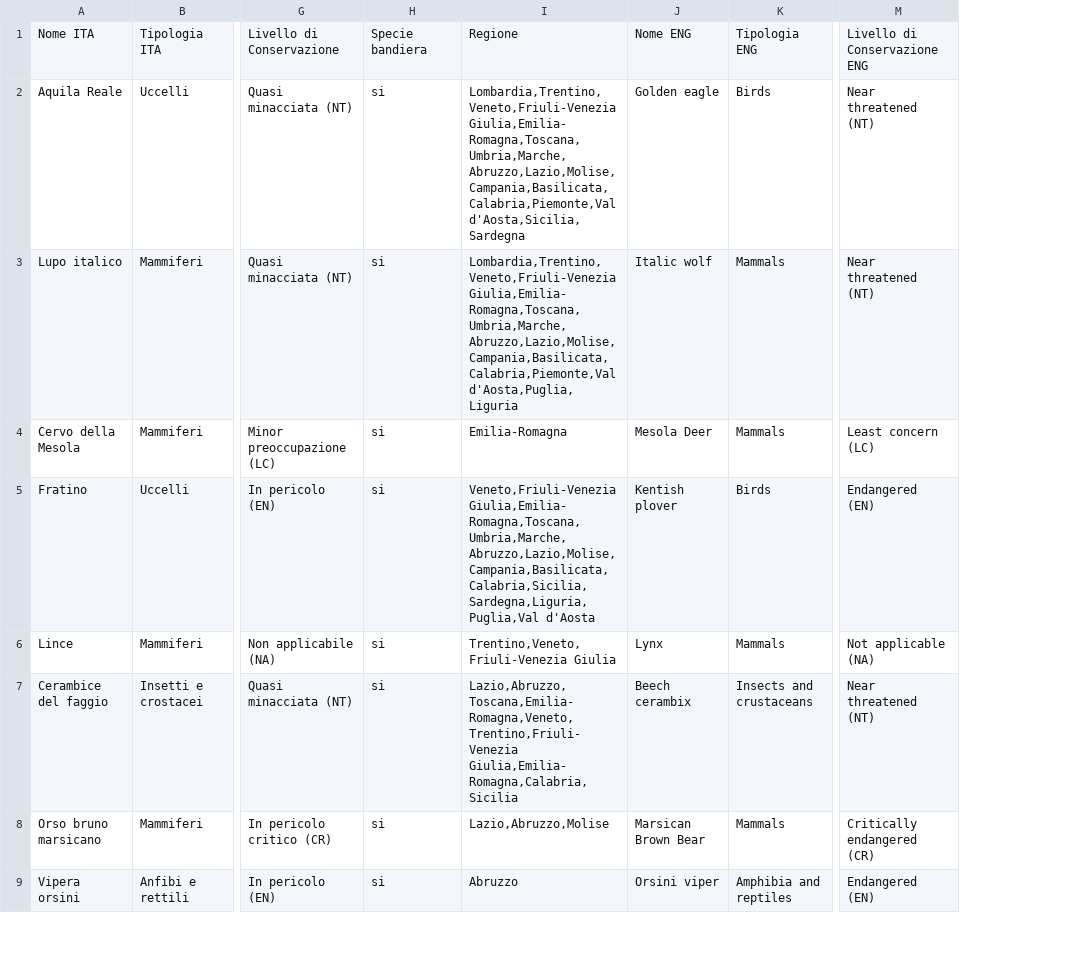
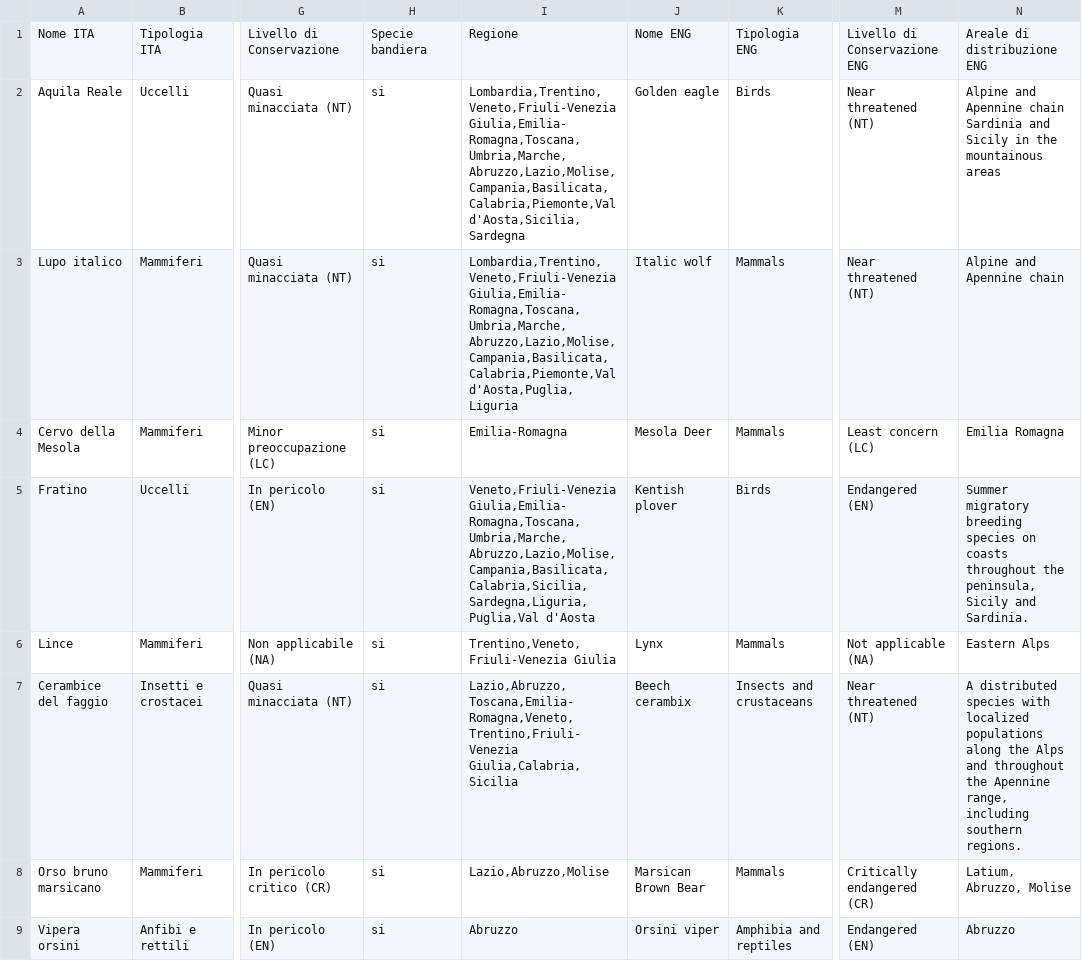
Before and after one commit to fabyspa/Ny-FaunaFlora, a CSV file: NYFloraFauna/Assets/Resources/FAUNA_Nuovo.csv, drawn as a sheet; only a part is shown, gaps mark what is left out; the diff names each change by its address in the sheet, - before the commit and + after, or states it on an @@ line.

```diff
--- a/NYFloraFauna/Assets/Resources/FAUNA_Nuovo.csv
+++ b/NYFloraFauna/Assets/Resources/FAUNA_Nuovo.csv
+column N, rows 1-9: Areale di distribuzione ENG | Alpine and Apennine chain Sardinia and Sicily in the mountainous areas | Alpine and Apennine chain | Emilia Romagna | Summer migratory breeding species on coasts throughout the peninsula, Sicily and Sardinia. | Eastern Alps | A distributed species with localized populations along the Alps and throughout the Apennine range, including southern regions. | Latium, Abruzzo, Molise | Abruzzo
-I7: Lazio,Abruzzo,Toscana,Emilia-Romagna,Veneto,Trentino,Friuli-Venezia Giulia,Emilia-Romagna,Calabria,Sicilia
+I7: Lazio,Abruzzo,Toscana,Emilia-Romagna,Veneto,Trentino,Friuli-Venezia Giulia,Calabria,Sicilia
```
Also changed, not shown: NYFloraFauna/Assets/Resources/FLORA_Nuovo.csv, 7 other files.
